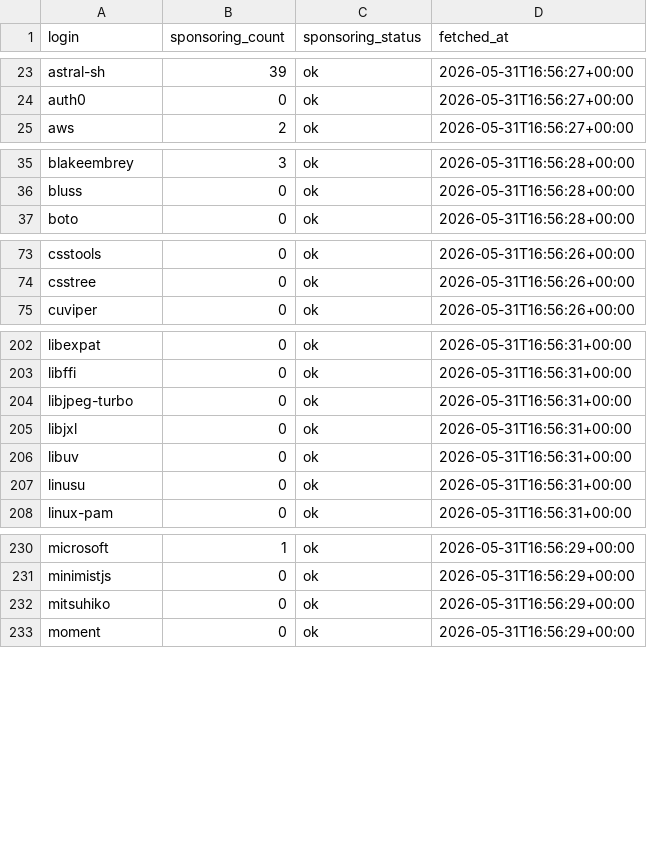
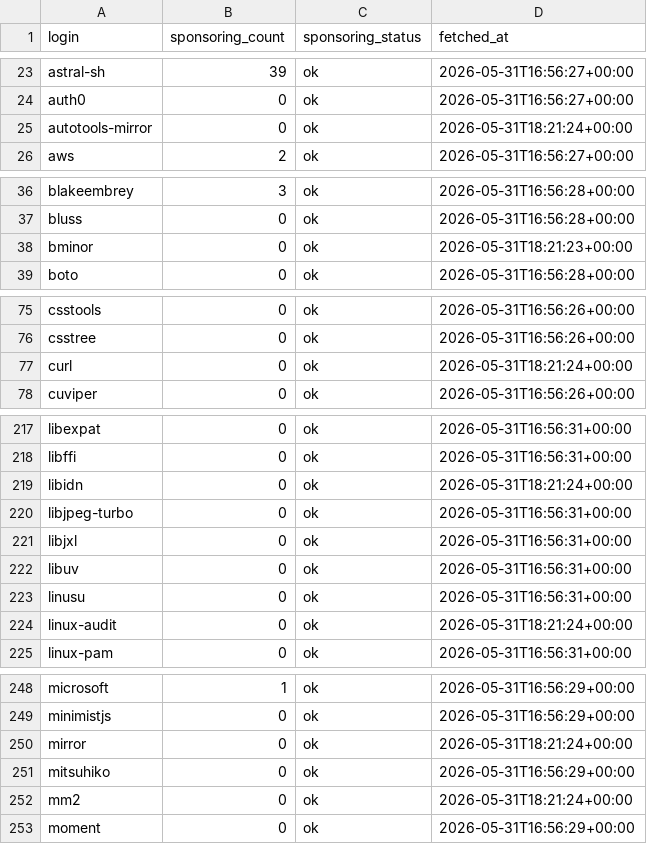
Before and after one commit to osendowment/model, a CSV file: data/sources/github/sponsorships.csv, drawn as a sheet; only a part is shown, gaps mark what is left out; the diff covers the shown part only.

```diff
--- a/data/sources/github/sponsorships.csv
+++ b/data/sources/github/sponsorships.csv
@@ -24,2 +24,3 @@ astral-sh,39,ok,2026-05-31T16:56:27+00:00
 auth0,0,ok,2026-05-31T16:56:27+00:00
+autotools-mirror,0,ok,2026-05-31T18:21:24+00:00
 aws,2,ok,2026-05-31T16:56:27+00:00
@@ -36,2 +37,3 @@ blakeembrey,3,ok,2026-05-31T16:56:28+00:00
 bluss,0,ok,2026-05-31T16:56:28+00:00
+bminor,0,ok,2026-05-31T18:21:23+00:00
 boto,0,ok,2026-05-31T16:56:28+00:00
@@ -74,2 +76,3 @@ csstools,0,ok,2026-05-31T16:56:26+00:00
 csstree,0,ok,2026-05-31T16:56:26+00:00
+curl,0,ok,2026-05-31T18:21:24+00:00
 cuviper,0,ok,2026-05-31T16:56:26+00:00
@@ -203,2 +218,3 @@ libexpat,0,ok,2026-05-31T16:56:31+00:00
 libffi,0,ok,2026-05-31T16:56:31+00:00
+libidn,0,ok,2026-05-31T18:21:24+00:00
 libjpeg-turbo,0,ok,2026-05-31T16:56:31+00:00
@@ -207,2 +223,3 @@ libuv,0,ok,2026-05-31T16:56:31+00:00
 linusu,0,ok,2026-05-31T16:56:31+00:00
+linux-audit,0,ok,2026-05-31T18:21:24+00:00
 linux-pam,0,ok,2026-05-31T16:56:31+00:00
@@ -231,3 +249,5 @@ microsoft,1,ok,2026-05-31T16:56:29+00:00
 minimistjs,0,ok,2026-05-31T16:56:29+00:00
+mirror,0,ok,2026-05-31T18:21:24+00:00
 mitsuhiko,0,ok,2026-05-31T16:56:29+00:00
+mm2,0,ok,2026-05-31T18:21:24+00:00
 moment,0,ok,2026-05-31T16:56:29+00:00
```
Also changed, not shown: 21 added rows elsewhere in this file, data/risk/funding.csv, data/risk/risk.csv, 2 other files.
